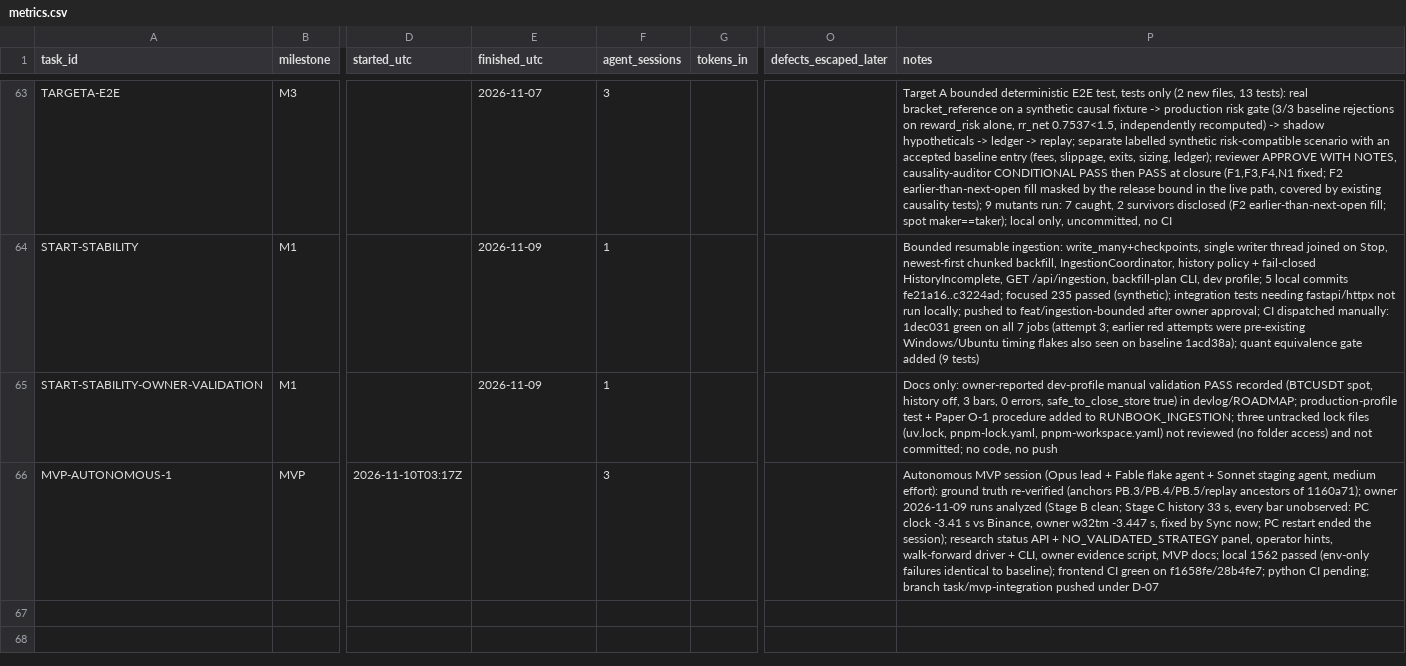
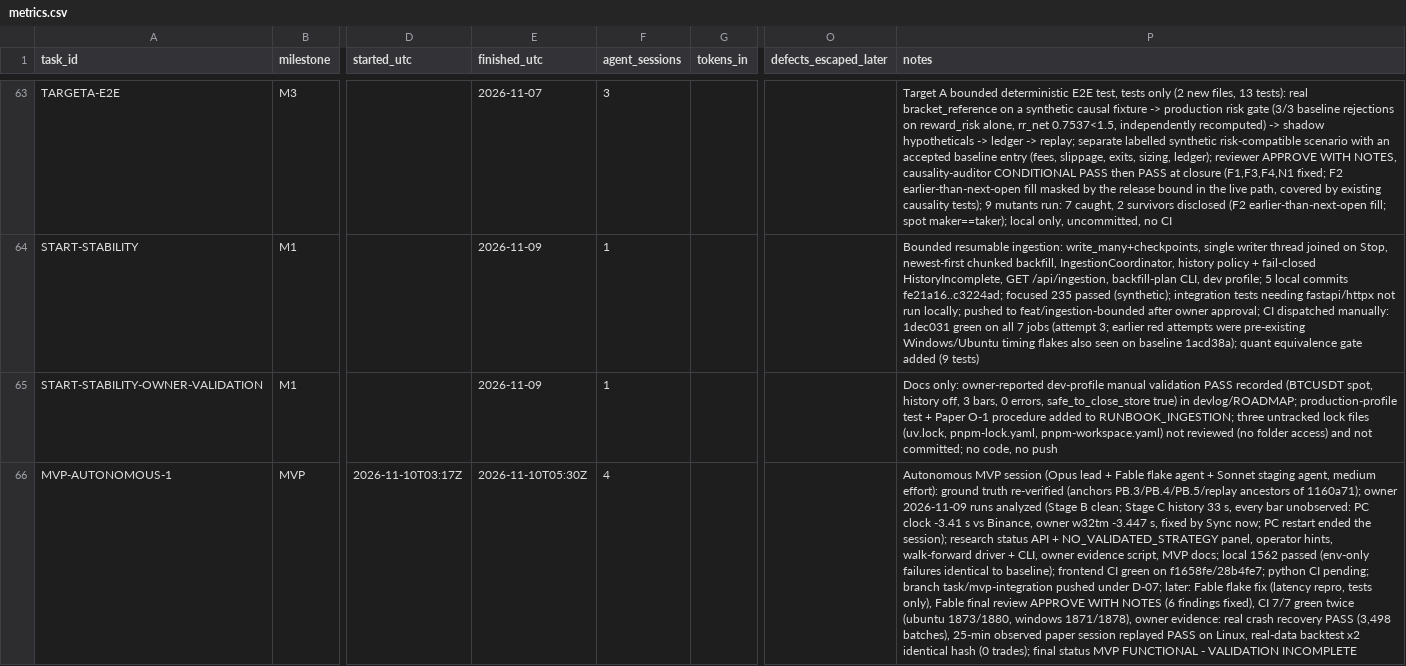
Before and after one commit to felipemartinez888/trading-system-claude, a CSV file: docs/devlog/metrics.csv, drawn as a sheet; only a part is shown, gaps mark what is left out; the diff names each change by its address in the sheet, - before the commit and + after, or states it on an @@ line.

```diff
--- a/docs/devlog/metrics.csv
+++ b/docs/devlog/metrics.csv
-E66 (finished_utc): (empty)
+E66 (finished_utc): 2026-11-10T05:30Z
-F66 (agent_sessions): 3
+F66 (agent_sessions): 4
-P66 (notes): …pushed under D-07
+P66 (notes): …pushed under D-07; later: Fable flake fix (latency repro, tests only), Fable final review APPROVE WITH NOTES (6 findings fixed), CI 7/7 green twice (ubuntu 1873/1880, windows 1871/1878), owner evidence: real crash recovery PASS (3,498 batches), 25-min observed paper session replayed PASS on Linux, real-data backtest x2 identical hash (0 trades); final status MVP FUNCTIONAL - VALIDATION INCOMPLETE
```
Also changed, not shown: 3 other files.
